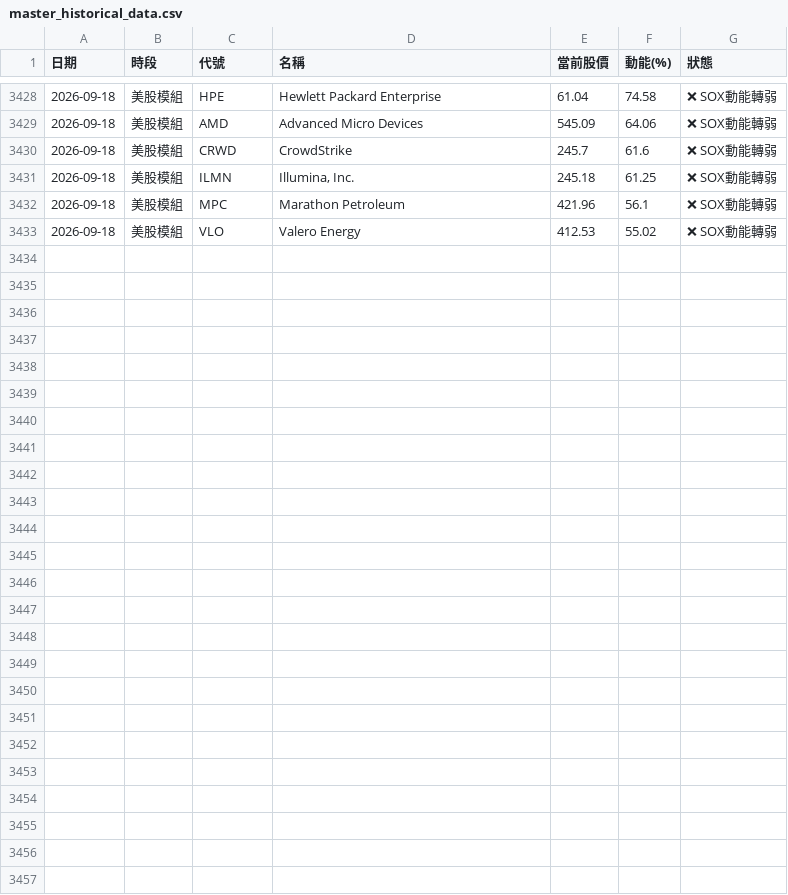
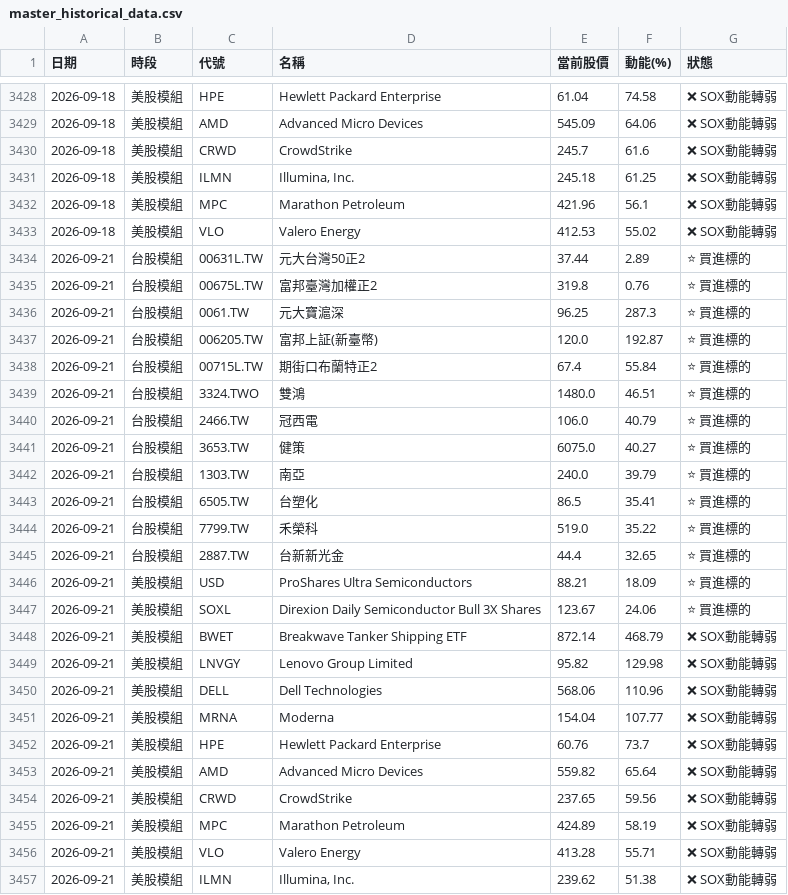
Before and after one commit to ainsliemile/TW_daily_stock, a CSV file: master_historical_data.csv, drawn as a sheet; only a part is shown, gaps mark what is left out; the diff names each change by its address in the sheet, - before the commit and + after, or states it on an @@ line.

```diff
--- a/master_historical_data.csv
+++ b/master_historical_data.csv
+row 3434: 2026-09-21 | 台股模組 | 00631L.TW | 元大台灣50正2 | 37.44 | 2.89 | ⭐ 買進標的
+row 3435: 2026-09-21 | 台股模組 | 00675L.TW | 富邦臺灣加權正2 | 319.8 | 0.76 | ⭐ 買進標的
+row 3436: 2026-09-21 | 台股模組 | 0061.TW | 元大寶滬深 | 96.25 | 287.3 | ⭐ 買進標的
+row 3437: 2026-09-21 | 台股模組 | 006205.TW | 富邦上証(新臺幣) | 120.0 | 192.87 | ⭐ 買進標的
+row 3438: 2026-09-21 | 台股模組 | 00715L.TW | 期街口布蘭特正2 | 67.4 | 55.84 | ⭐ 買進標的
+row 3439: 2026-09-21 | 台股模組 | 3324.TWO | 雙鴻 | 1480.0 | 46.51 | ⭐ 買進標的
+row 3440: 2026-09-21 | 台股模組 | 2466.TW | 冠西電 | 106.0 | 40.79 | ⭐ 買進標的
+row 3441: 2026-09-21 | 台股模組 | 3653.TW | 健策 | 6075.0 | 40.27 | ⭐ 買進標的
+row 3442: 2026-09-21 | 台股模組 | 1303.TW | 南亞 | 240.0 | 39.79 | ⭐ 買進標的
+row 3443: 2026-09-21 | 台股模組 | 6505.TW | 台塑化 | 86.5 | 35.41 | ⭐ 買進標的
+row 3444: 2026-09-21 | 台股模組 | 7799.TW | 禾榮科 | 519.0 | 35.22 | ⭐ 買進標的
+row 3445: 2026-09-21 | 台股模組 | 2887.TW | 台新新光金 | 44.4 | 32.65 | ⭐ 買進標的
+row 3446: 2026-09-21 | 美股模組 | USD | ProShares Ultra Semiconductors | 88.21 | 18.09 | ⭐ 買進標的
+row 3447: 2026-09-21 | 美股模組 | SOXL | Direxion Daily Semiconductor Bull 3X Shares | 123.67 | 24.06 | ⭐ 買進標的
+row 3448: 2026-09-21 | 美股模組 | BWET | Breakwave Tanker Shipping ETF | 872.14 | 468.79 | ❌ SOX動能轉弱
+row 3449: 2026-09-21 | 美股模組 | LNVGY | Lenovo Group Limited | 95.82 | 129.98 | ❌ SOX動能轉弱
+row 3450: 2026-09-21 | 美股模組 | DELL | Dell Technologies | 568.06 | 110.96 | ❌ SOX動能轉弱
+row 3451: 2026-09-21 | 美股模組 | MRNA | Moderna | 154.04 | 107.77 | ❌ SOX動能轉弱
+row 3452: 2026-09-21 | 美股模組 | HPE | Hewlett Packard Enterprise | 60.76 | 73.7 | ❌ SOX動能轉弱
+row 3453: 2026-09-21 | 美股模組 | AMD | Advanced Micro Devices | 559.82 | 65.64 | ❌ SOX動能轉弱
+row 3454: 2026-09-21 | 美股模組 | CRWD | CrowdStrike | 237.65 | 59.56 | ❌ SOX動能轉弱
+row 3455: 2026-09-21 | 美股模組 | MPC | Marathon Petroleum | 424.89 | 58.19 | ❌ SOX動能轉弱
+row 3456: 2026-09-21 | 美股模組 | VLO | Valero Energy | 413.28 | 55.71 | ❌ SOX動能轉弱
+row 3457: 2026-09-21 | 美股模組 | ILMN | Illumina, Inc. | 239.62 | 51.38 | ❌ SOX動能轉弱
```
Also changed, not shown: 2 other files.
